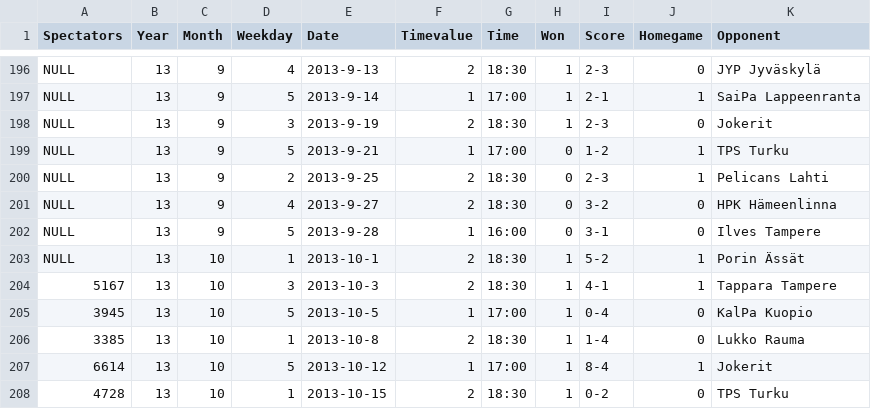
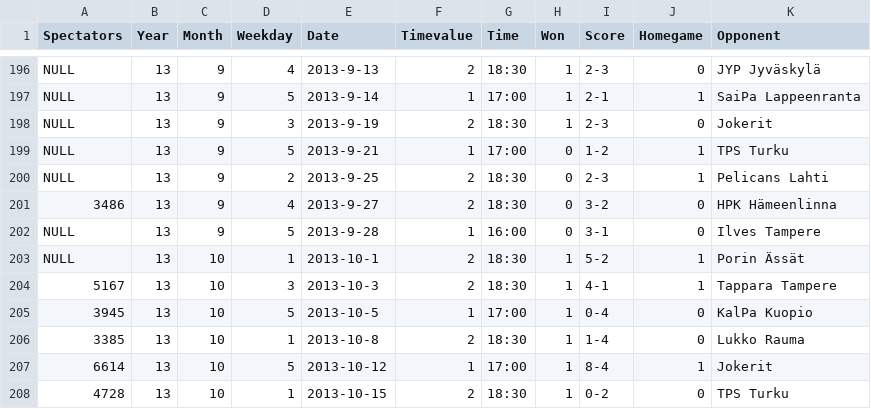
Before and after one commit to Jaleksi/Karppadataa, a CSV file: karppadataa.csv, drawn as a sheet; only a part is shown, gaps mark what is left out.

Commit message:
karppadataa.csv

```diff
--- a/karppadataa.csv
+++ b/karppadataa.csv
@@ -200,3 +200,3 @@ NULL,13,9,5,2013-9-21,1,17:00,0,1-2,1,TPS Turku
 NULL,13,9,2,2013-9-25,2,18:30,0,2-3,1,Pelicans Lahti
-NULL,13,9,4,2013-9-27,2,18:30,0,3-2,0,HPK Hämeenlinna
+3486,13,9,4,2013-9-27,2,18:30,0,3-2,0,HPK Hämeenlinna
 NULL,13,9,5,2013-9-28,1,16:00,0,3-1,0,Ilves Tampere
```
